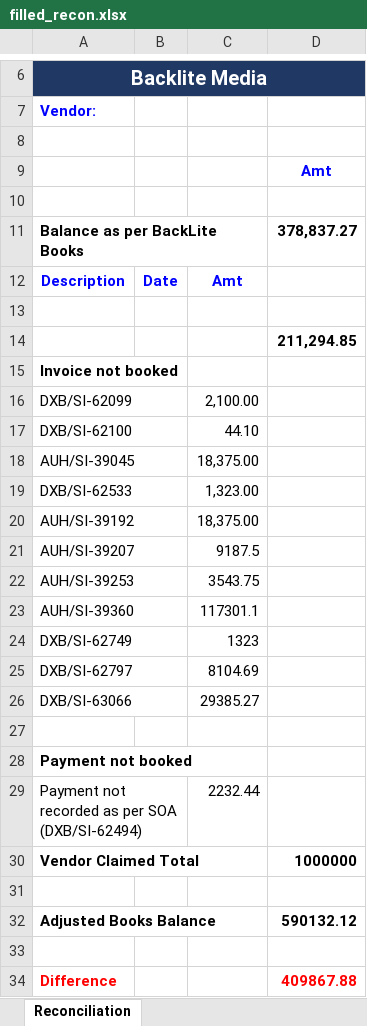
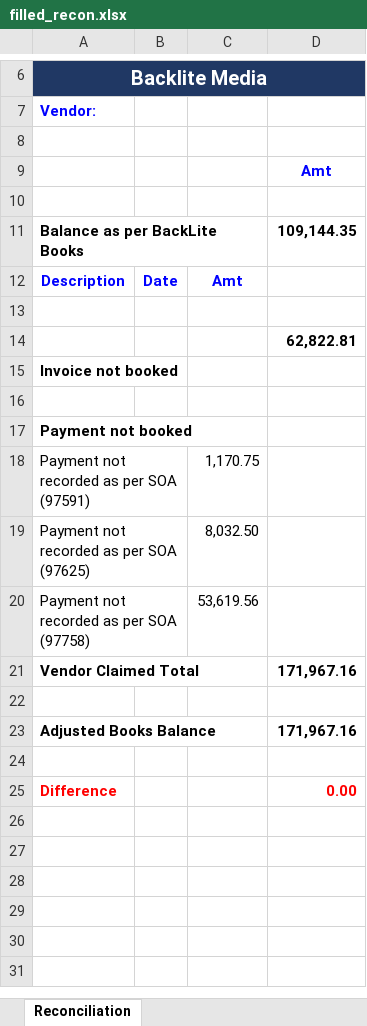
Before and after one commit to Amrtamer711/VendorAI, an Excel workbook: filled_recon.xlsx, sheet Reconciliation, drawn as a sheet; only a part is shown, gaps mark what is left out; values as stored, in another font and other column widths than the file's, no borders; charts and pictures not drawn; removed rows and columns are numbered as before the commit, all else as after; the diff names each change by its address in the sheet, - before the commit and + after, or states it on an @@ line.

```diff
--- a/filled_recon.xlsx (sheet Reconciliation)
+++ b/filled_recon.xlsx (sheet Reconciliation)
-D11: 378,837.27
+D11: 109,144.35
-D14: 211,294.85
+D14: 62,822.81
-row 16: DXB/SI-62099 |  | 2,100.00
-row 17: DXB/SI-62100 |  | 44.10
-row 18: AUH/SI-39045 |  | 18,375.00
-row 19: DXB/SI-62533 |  | 1,323.00
-row 20: AUH/SI-39192 |  | 18,375.00
-row 21: AUH/SI-39207 |  | 9187.5
-row 22: AUH/SI-39253 |  | 3543.75
-row 23: AUH/SI-39360 |  | 117301.1
-row 24: DXB/SI-62749 |  | 1323
-row 25: DXB/SI-62797 |  | 8104.69
-row 26: DXB/SI-63066 |  | 29385.27
-row 29: Payment not recorded as per SOA (DXB/SI-62494) |  | 2232.44
+row 18: Payment not recorded as per SOA (97591) |  | 1,170.75
+row 19: Payment not recorded as per SOA (97625) |  | 8,032.50
+row 20: Payment not recorded as per SOA (97758) |  | 53,619.56
-D21: 1000000
+D21: 171,967.16
-D23: 590132.12
+D23: 171,967.16
-D25: 409867.88
+D25: 0.00
```
Also changed, not shown: 5 other files.
